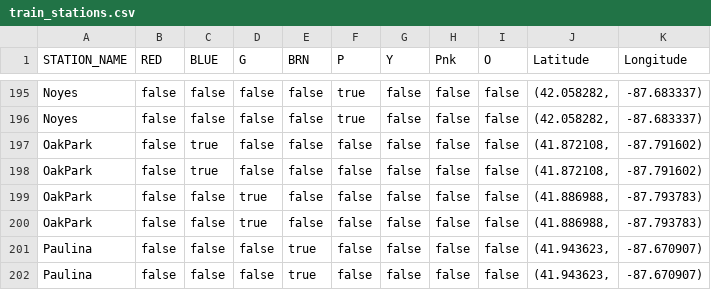
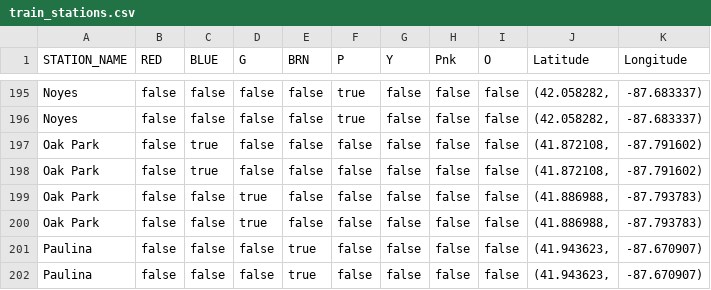
Before and after one commit to ddpalacios/Android-Live-Tracker, a CSV file: app/src/main/res/raw/train_stations.csv, drawn as a sheet; only a part is shown, gaps mark what is left out.

```diff
--- a/app/src/main/res/raw/train_stations.csv
+++ b/app/src/main/res/raw/train_stations.csv
@@ -196,6 +196,6 @@ Noyes,false,false,false,false,true,false,false,false,"(42.058282,",-87.683337)
 Noyes,false,false,false,false,true,false,false,false,"(42.058282,",-87.683337)
-OakPark,false,true,false,false,false,false,false,false,"(41.872108,",-87.791602)
-OakPark,false,true,false,false,false,false,false,false,"(41.872108,",-87.791602)
-OakPark,false,false,true,false,false,false,false,false,"(41.886988,",-87.793783)
-OakPark,false,false,true,false,false,false,false,false,"(41.886988,",-87.793783)
+Oak Park,false,true,false,false,false,false,false,false,"(41.872108,",-87.791602)
+Oak Park,false,true,false,false,false,false,false,false,"(41.872108,",-87.791602)
+Oak Park,false,false,true,false,false,false,false,false,"(41.886988,",-87.793783)
+Oak Park,false,false,true,false,false,false,false,false,"(41.886988,",-87.793783)
 Paulina,false,false,false,true,false,false,false,false,"(41.943623,",-87.670907)
```
Also changed, not shown: app/src/main/res/raw/train_line_stops.csv, 7 other files.
